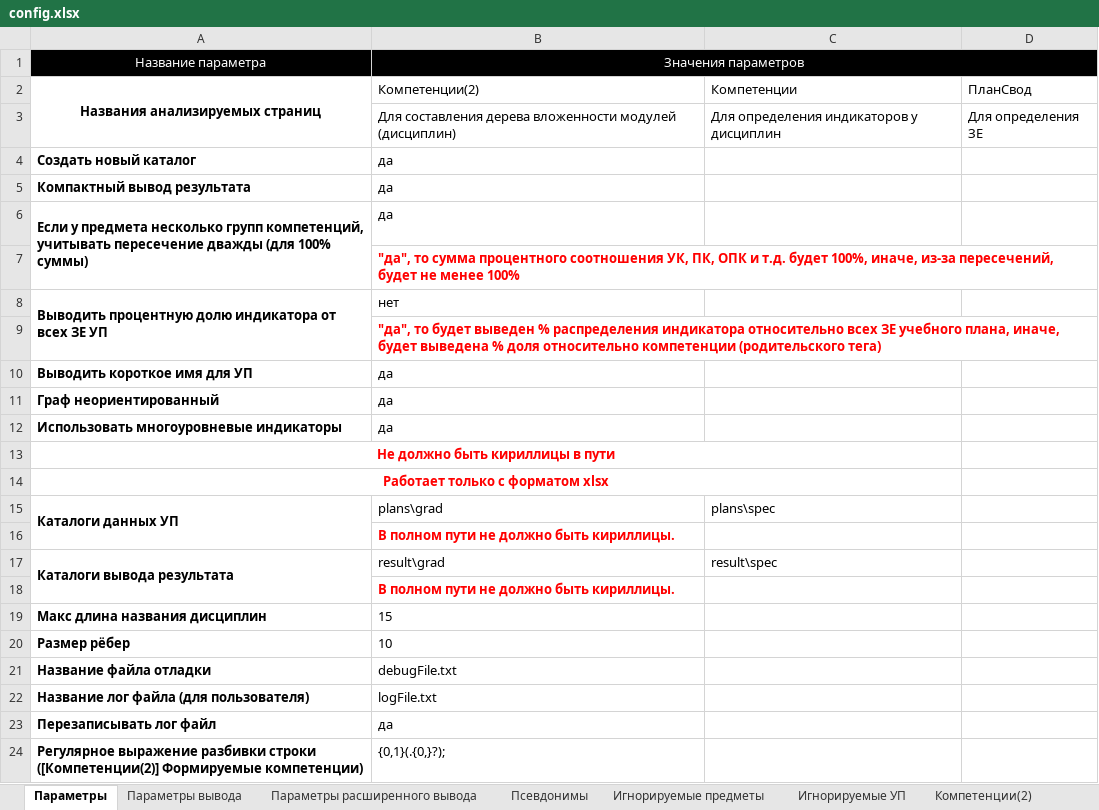
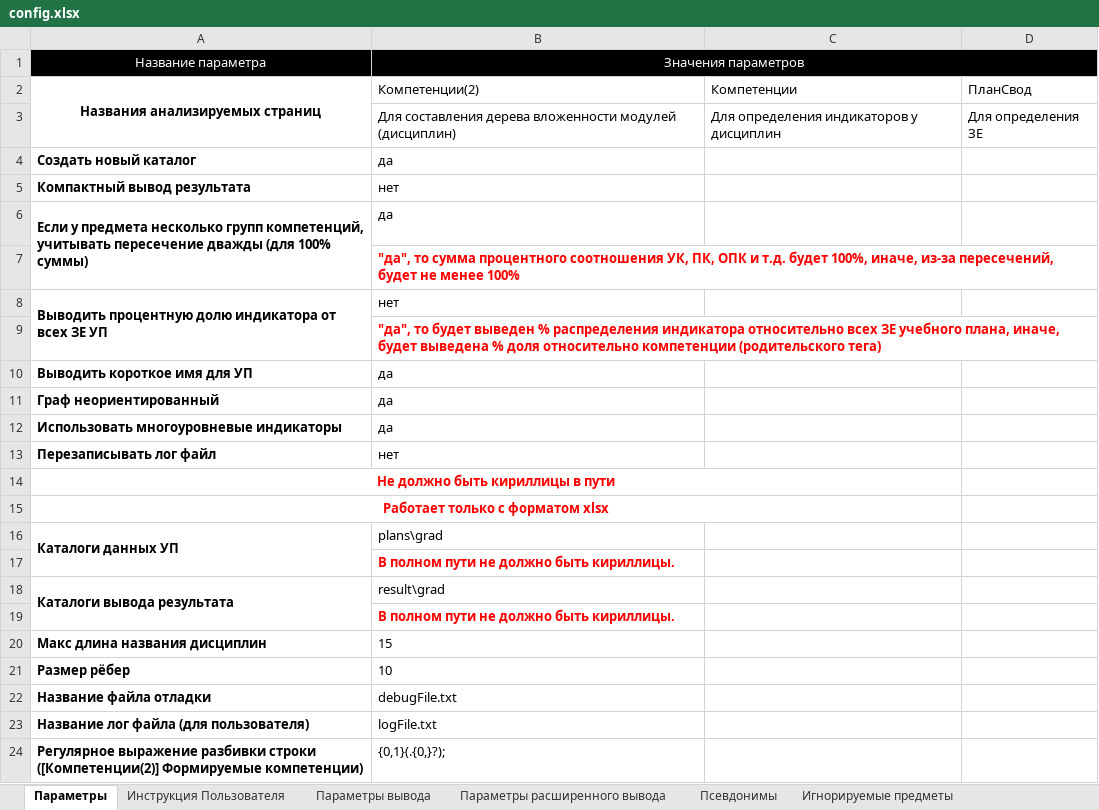
Before and after one commit to ekhalturin-ki15/SPA-SFU2, an Excel workbook: config.xlsx, sheet Параметры, drawn as a sheet; only a part is shown; values as stored, in another font and other column widths than the file's, no borders; removed rows and columns are numbered as before the commit, all else as after; the diff names each change by its address in the sheet, - before the commit and + after, or states it on an @@ line.

Commit message:
v 0.9.6.5 Улучшена запись в Log файл

```diff
--- a/config.xlsx (sheet Параметры)
+++ b/config.xlsx (sheet Параметры)
-B5: да
+B5: нет
+row 13: Перезаписывать лог файл | нет
-C16: plans\spec
+C16: (empty)
-C18: result\spec
+C18: (empty)
-row 23: Перезаписывать лог файл | да
```
Also changed, not shown: other sheet tabs, 7 other files.
